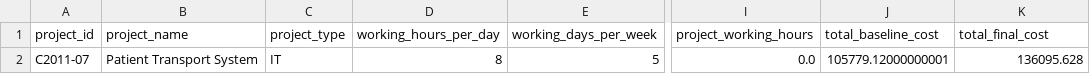
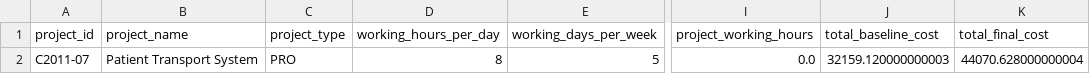
Before and after one commit to ntduyit2023/Logistics-Project-Progress-Cost-Management, a CSV file: ai_pipeline/data/processed/C2011-07/project_info.csv, drawn as a sheet; only a part is shown, gaps mark what is left out; the diff names each change by its address in the sheet, - before the commit and + after, or states it on an @@ line.

Commit message:
feat: implement cost modeling pipeline and add processed project summary data

```diff
--- a/ai_pipeline/data/processed/C2011-07/project_info.csv
+++ b/ai_pipeline/data/processed/C2011-07/project_info.csv
-C2 (project_type): IT
+C2 (project_type): PRO
-J2 (total_baseline_cost): 105779.12000000001
+J2 (total_baseline_cost): 32159.120000000003
-K2 (total_final_cost): 136095.628
+K2 (total_final_cost): 44070.628000000004
```
Also changed, not shown: ai_pipeline/data/processed/C2012-08/project_info.csv, ai_pipeline/data/processed/C2019-16/project_info.csv, 2 other files.
